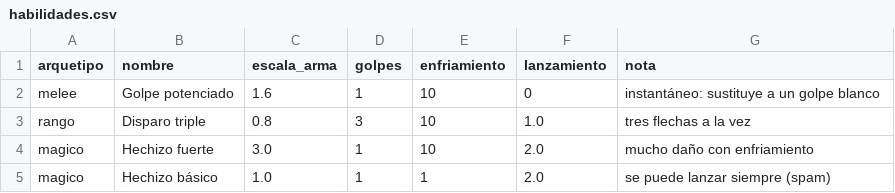
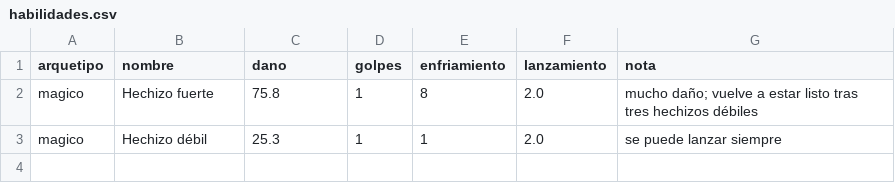
Before and after one commit to chalessss/MMORPG, a CSV file: herramientas/simulador/datos/habilidades.csv, drawn as a sheet.

```diff
--- a/herramientas/simulador/datos/habilidades.csv
+++ b/herramientas/simulador/datos/habilidades.csv
@@ -1,5 +1,3 @@
-arquetipo,nombre,escala_arma,golpes,enfriamiento,lanzamiento,nota
-melee,Golpe potenciado,1.6,1,10,0,instantáneo: sustituye a un golpe blanco
-rango,Disparo triple,0.8,3,10,1.0,tres flechas a la vez
-magico,Hechizo fuerte,3.0,1,10,2.0,mucho daño con enfriamiento
-magico,Hechizo básico,1.0,1,1,2.0,se puede lanzar siempre (spam)
+arquetipo,nombre,dano,golpes,enfriamiento,lanzamiento,nota
+magico,Hechizo fuerte,75.8,1,8,2.0,mucho daño; vuelve a estar listo tras tres hechizos débiles
+magico,Hechizo débil,25.3,1,1,2.0,se puede lanzar siempre
```
Also changed, not shown: herramientas/simulador/datos/arquetipos.csv, herramientas/simulador/datos/parametros.csv, 5 other files.
